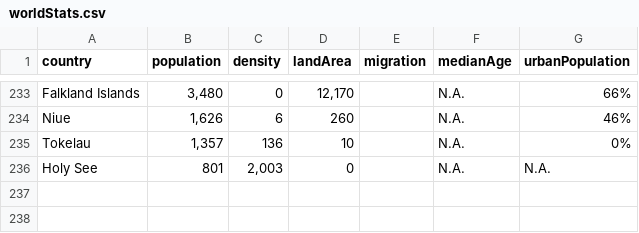
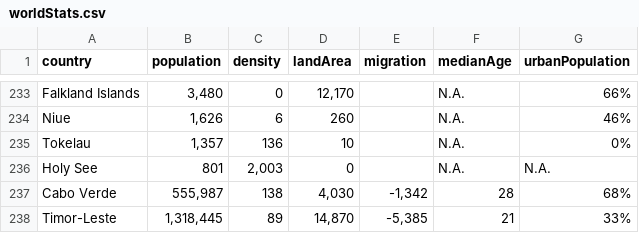
Before and after one commit to m-cheema/COVID-19DATA, a CSV file: worldStats.csv, drawn as a sheet; only a part is shown, gaps mark what is left out.

Commit message:
added more countries

```diff
--- a/worldStats.csv
+++ b/worldStats.csv
@@ -236 +236,3 @@ Tokelau,"1,357",136,10,,N.A.,0%
 Holy See,801,"2,003",0,,N.A.,N.A.
+Cabo Verde,"555,987",138,"4,030","-1,342",28,68%
+Timor-Leste,"1,318,445",89,"14,870","-5,385",21,33%
```
